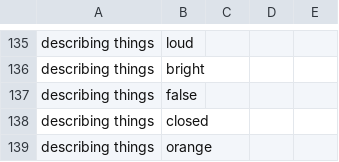
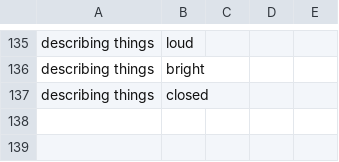
Before and after one commit to dcodes1/dcodes1.github.io, a TSV file: translator/data/linguist/9-topic-vocabulary.tsv, drawn as a sheet; only a part is shown, gaps mark what is left out; the diff names each change by its address in the sheet, - before the commit and + after, or states it on an @@ line.

```diff
--- a/translator/data/linguist/9-topic-vocabulary.tsv
+++ b/translator/data/linguist/9-topic-vocabulary.tsv
-row 137: describing things | false
-row 139: describing things | orange
```
Also changed, not shown: translator/data/linguist/10-sentences-by-construction.tsv, translator/data/linguist/4-judge-these.tsv, 16 other files.
